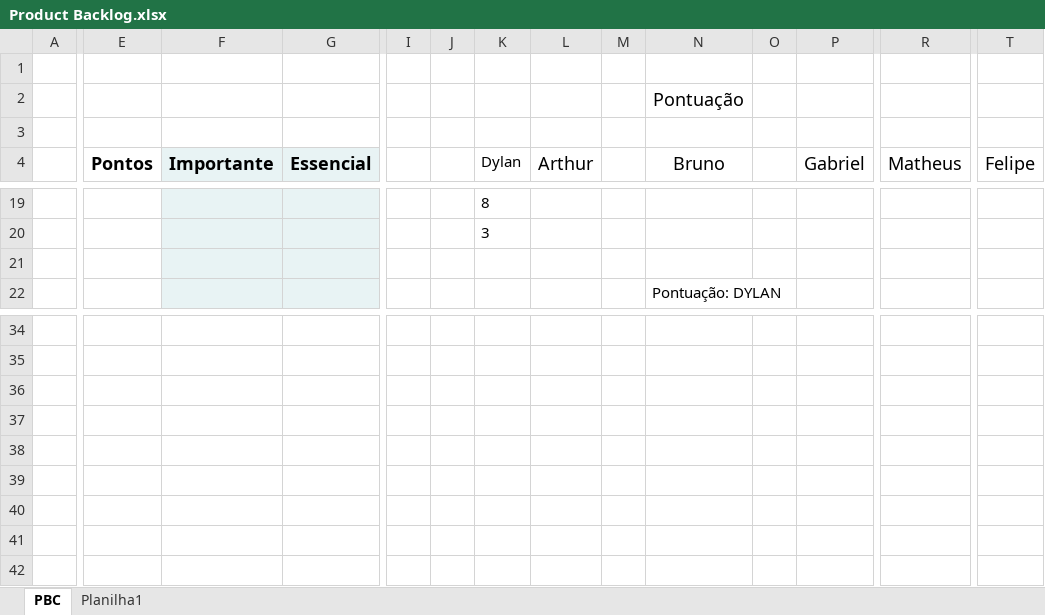
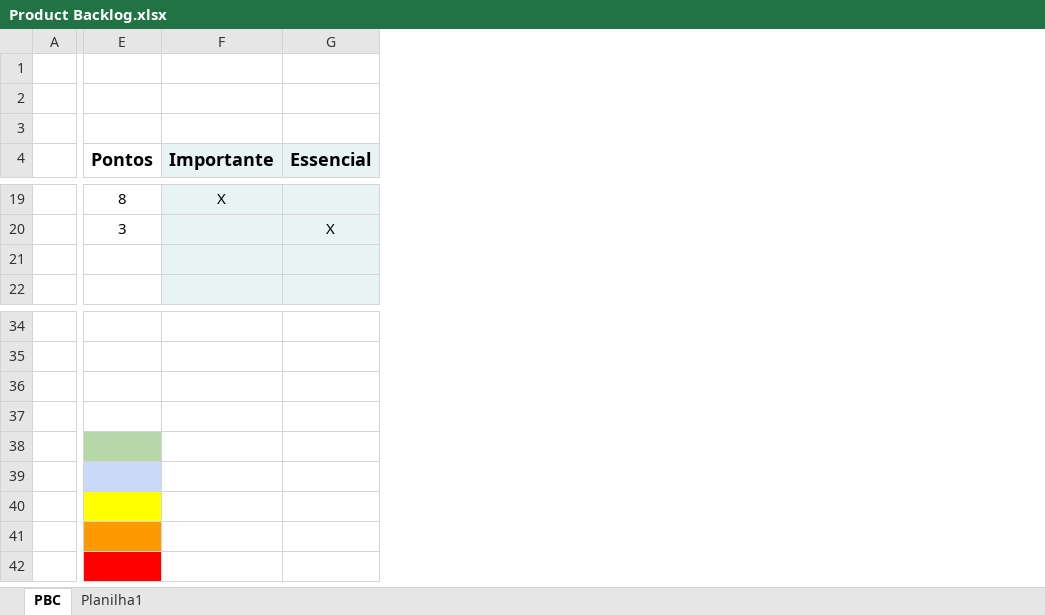
Before and after one commit to BandTec/HealthServer, an Excel workbook: Documentação/xlxs/Product Backlog.xlsx, sheet PBC, drawn as a sheet; only a part is shown, gaps mark what is left out; values as stored, in another font and other column widths than the file's, no borders; charts and pictures and conditional formats not drawn; the diff covers the shown part only; the diff names each change by its address in the sheet, - before the commit and + after, or states it on an @@ line.

```diff
--- a/Documentação/xlxs/Product Backlog.xlsx (sheet PBC)
+++ b/Documentação/xlxs/Product Backlog.xlsx (sheet PBC)
-column I, empty
-column J, empty
-column K (Dylan), rows 19-20: 8 | 3
-column L (Arthur), empty
-column M, empty
-column N (Bruno), row 2: Pontuação; row 22: Pontuação: DYLAN
-column O, empty
-column P (Gabriel), empty
-column R (Matheus), empty
-column T (Felipe), empty
-E19 (Pontos): (empty)
+E19 (Pontos): 8
-F19 (Importante): (empty)
+F19 (Importante): X
-E20 (Pontos): (empty)
+E20 (Pontos): 3
-G20 (Essencial): (empty)
+G20 (Essencial): X
-E38 fill: none
+E38 fill: #B6D7A8
-E39 fill: none
+E39 fill: #C9DAF8
-E40 fill: none
+E40 fill: #FFFF00
-E41 fill: none
+E41 fill: #FF9900
-E42 fill: none
+E42 fill: #FF0000
```
Also changed, not shown: 2 removed columns and 27 edited cells elsewhere in this sheet, charts or pictures, 1 other file.
